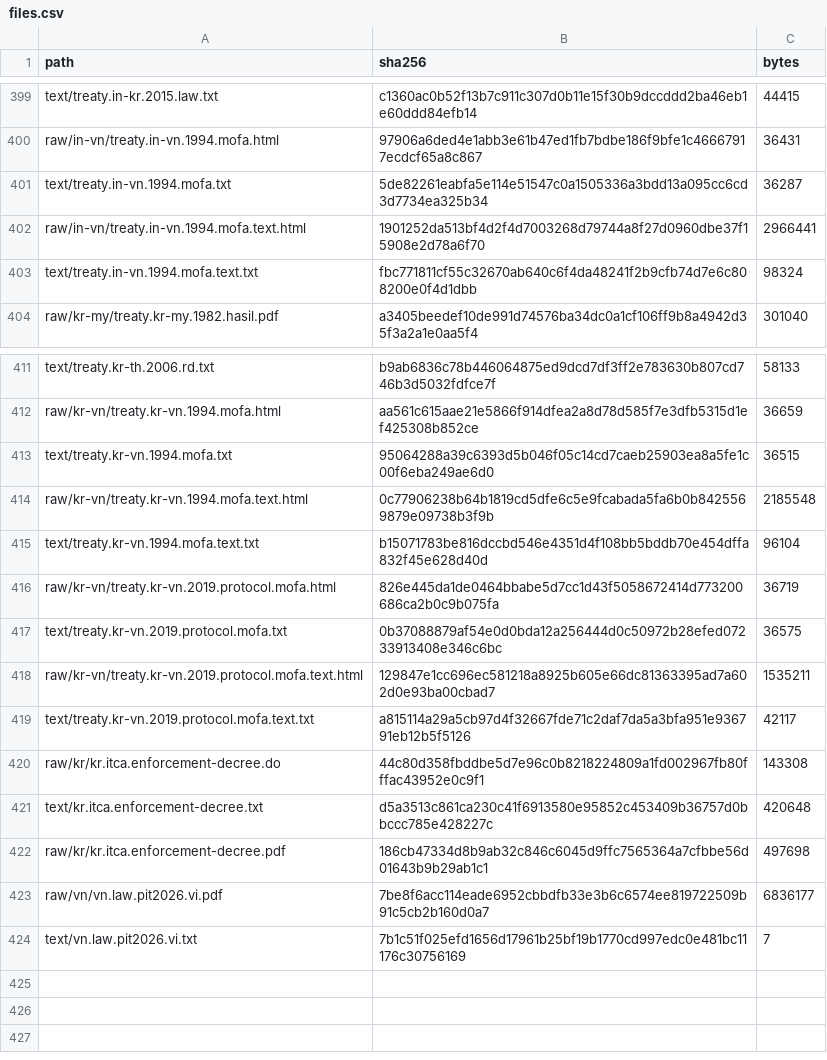
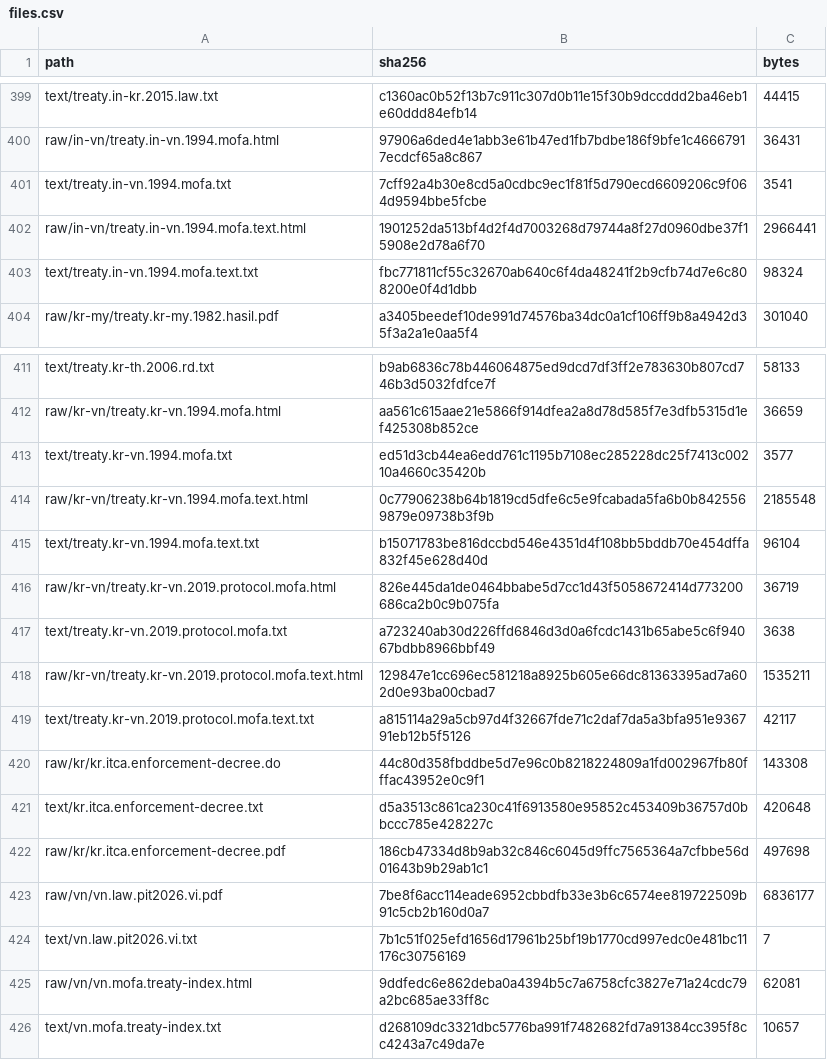
Before and after one commit to ZhihongWu-dev/Asia-Tax-AI-Agent, a CSV file: database/files.csv, drawn as a sheet; only a part is shown, gaps mark what is left out.

```diff
--- a/database/files.csv
+++ b/database/files.csv
@@ -400,3 +400,3 @@ text/treaty.in-kr.2015.law.txt,c1360ac0b52f13b7c911c307d0b11e15f30b9dccddd2ba46e
 raw/in-vn/treaty.in-vn.1994.mofa.html,97906a6ded4e1abb3e61b47ed1fb7bdbe186f9bfe1c46667917ecdcf65a8c867,36431
-text/treaty.in-vn.1994.mofa.txt,5de82261eabfa5e114e51547c0a1505336a3bdd13a095cc6cd3d7734ea325b34,36287
+text/treaty.in-vn.1994.mofa.txt,7cff92a4b30e8cd5a0cdbc9ec1f81f5d790ecd6609206c9f064d9594bbe5fcbe,3541
 raw/in-vn/treaty.in-vn.1994.mofa.text.html,1901252da513bf4d2f4d7003268d79744a8f27d0960dbe37f15908e2d78a6f70,2966441
@@ -412,3 +412,3 @@ text/treaty.kr-th.2006.rd.txt,b9ab6836c78b446064875ed9dcd7df3ff2e783630b807cd746
 raw/kr-vn/treaty.kr-vn.1994.mofa.html,aa561c615aae21e5866f914dfea2a8d78d585f7e3dfb5315d1ef425308b852ce,36659
-text/treaty.kr-vn.1994.mofa.txt,95064288a39c6393d5b046f05c14cd7caeb25903ea8a5fe1c00f6eba249ae6d0,36515
+text/treaty.kr-vn.1994.mofa.txt,ed51d3cb44ea6edd761c1195b7108ec285228dc25f7413c00210a4660c35420b,3577
 raw/kr-vn/treaty.kr-vn.1994.mofa.text.html,0c77906238b64b1819cd5dfe6c5e9fcabada5fa6b0b8425569879e09738b3f9b,2185548
@@ -416,3 +416,3 @@ text/treaty.kr-vn.1994.mofa.text.txt,b15071783be816dccbd546e4351d4f108bb5bddb70e
 raw/kr-vn/treaty.kr-vn.2019.protocol.mofa.html,826e445da1de0464bbabe5d7cc1d43f5058672414d773200686ca2b0c9b075fa,36719
-text/treaty.kr-vn.2019.protocol.mofa.txt,0b37088879af54e0d0bda12a256444d0c50972b28efed07233913408e346c6bc,36575
+text/treaty.kr-vn.2019.protocol.mofa.txt,a723240ab30d226ffd6846d3d0a6fcdc1431b65abe5c6f94067bdbb8966bbf49,3638
 raw/kr-vn/treaty.kr-vn.2019.protocol.mofa.text.html,129847e1cc696ec581218a8925b605e66dc81363395ad7a602d0e93ba00cbad7,1535211
@@ -424 +424,3 @@ raw/vn/vn.law.pit2026.vi.pdf,7be8f6acc114eade6952cbbdfb33e3b6c6574ee819722509b91
 text/vn.law.pit2026.vi.txt,7b1c51f025efd1656d17961b25bf19b1770cd997edc0e481bc11176c30756169,7
+raw/vn/vn.mofa.treaty-index.html,9ddfedc6e862deba0a4394b5c7a6758cfc3827e71a24cdc79a2bc685ae33ff8c,62081
+text/vn.mofa.treaty-index.txt,d268109dc3321dbc5776ba991f7482682fd7a91384cc395f8cc4243a7c49da7e,10657
```
Also changed, not shown: database/doc.csv, 10 other files.
